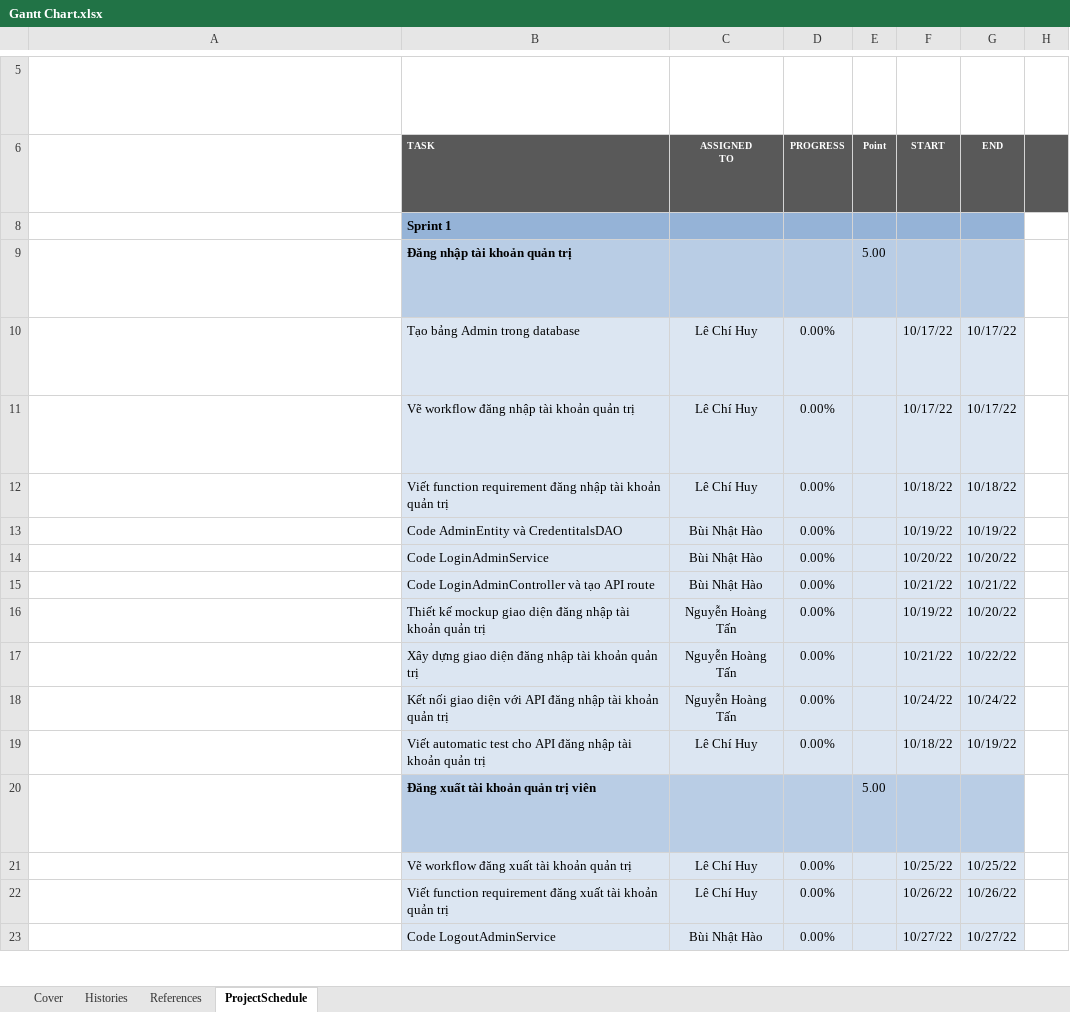
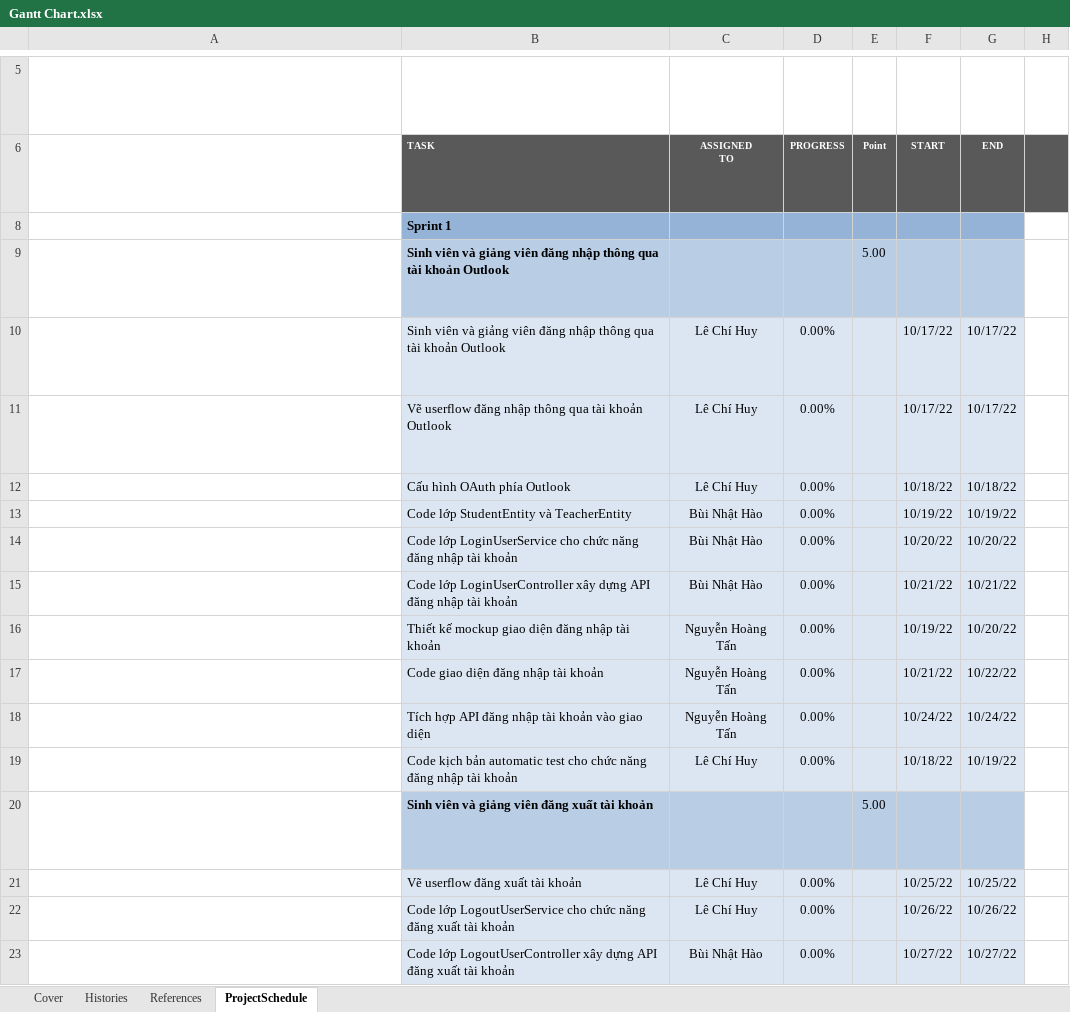
Before and after one commit to lechihuy/quan-ly-cnpm, an Excel workbook: Gantt Chart.xlsx, sheet ProjectSchedule, drawn as a sheet; only a part is shown, gaps mark what is left out; long unchanged cells end in …; values as stored, in another font and other column widths than the file's, no borders; conditional formats not drawn; the diff covers the shown part only; the diff names each change by its address in the sheet, - before the commit and + after, or states it on an @@ line.

```diff
--- a/Gantt Chart.xlsx (sheet ProjectSchedule)
+++ b/Gantt Chart.xlsx (sheet ProjectSchedule)
-B9: Đăng nhập tài khoản quản trị
+B9: Sinh viên và giảng viên đăng nhập thông qua tài khoản Outlook
-B10: Tạo bảng Admin trong database
+B10: Sinh viên và giảng viên đăng nhập thông qua tài khoản Outlook
-B11: Vẽ workflow đăng nhập tài khoản quản trị
+B11: Vẽ userflow đăng nhập thông qua tài khoản Outlook
-B12: Viết function requirement đăng nhập tài khoản quản trị
+B12: Cấu hình OAuth phía Outlook
-B13: Code AdminEntity và CredentitalsDAO
+B13: Code lớp StudentEntity và TeacherEntity
-B14: Code LoginAdminService
+B14: Code lớp LoginUserService cho chức năng đăng nhập tài khoản
-B15: Code LoginAdminController và tạo API route
+B15: Code lớp LoginUserController xây dựng API đăng nhập tài khoản
-B16: …tài khoản quản trị
+B16: …tài khoản
-B17: Xây dựng giao diện đăng nhập tài khoản quản trị
+B17: Code giao diện đăng nhập tài khoản
-B18: Kết nối giao diện với API đăng nhập tài khoản quản trị
+B18: Tích hợp API đăng nhập tài khoản vào giao diện
-B19: Viết automatic test cho API đăng nhập tài khoản quản trị
+B19: Code kịch bản automatic test cho chức năng đăng nhập tài khoản
-B20: Đăng xuất tài khoản quản trị viên
+B20: Sinh viên và giảng viên đăng xuất tài khoản
-B21: Vẽ workflow đăng xuất tài khoản quản trị
+B21: Vẽ userflow đăng xuất tài khoản
-B22: Viết function requirement đăng xuất tài khoản quản trị
+B22: Code lớp LogoutUserService cho chức năng đăng xuất tài khoản
-B23: Code LogoutAdminService
+B23: Code lớp LogoutUserController xây dựng API đăng xuất tài khoản
```
Also changed, not shown: other rows of this sheet, formulas that keep their value, hidden cells.
